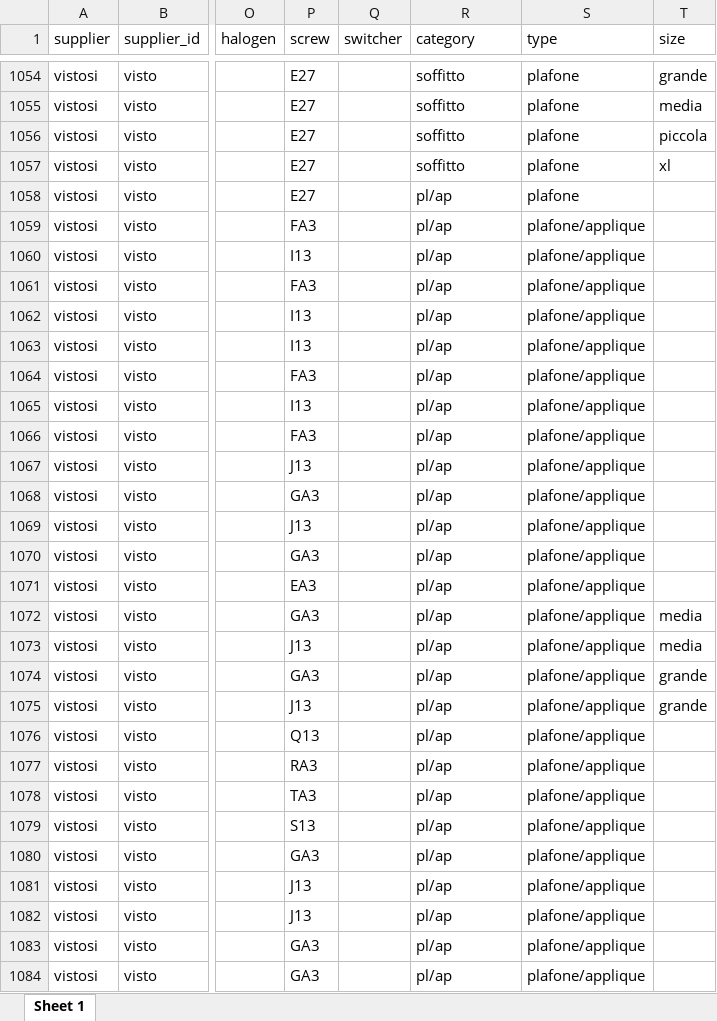
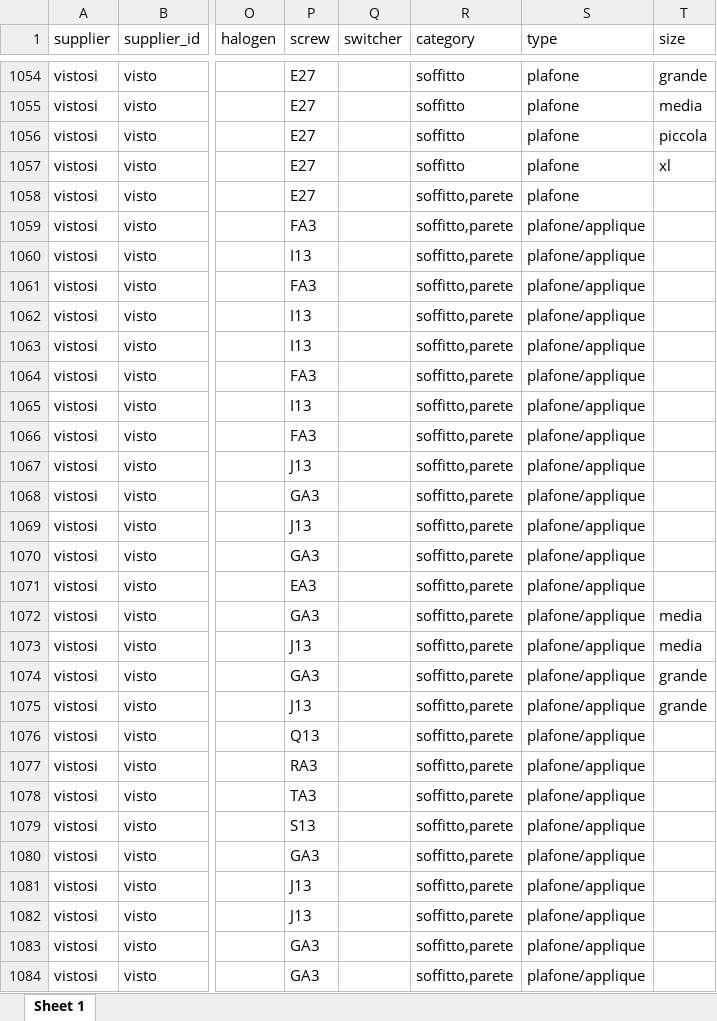
Before and after one commit to hicTech/arteInLuceImport, an Excel workbook: xls/vistosi/result/vistosi_aumentato.xlsx, sheet Sheet 1, drawn as a sheet; only a part is shown, gaps mark what is left out; values as stored, in another font and other column widths than the file's, no borders; the diff covers the shown part only; the diff names each change by its address in the sheet, - before the commit and + after, or states it on an @@ line.

```diff
--- a/xls/vistosi/result/vistosi_aumentato.xlsx (sheet Sheet 1)
+++ b/xls/vistosi/result/vistosi_aumentato.xlsx (sheet Sheet 1)
-R1058:R1084 (category): pl/ap
+R1058:R1084 (category): soffitto,parete
```
Also changed, not shown: 554 edited cells elsewhere in this sheet, xls/foscarini/result/foscarini_aumentato.xlsx, 10 other files.
